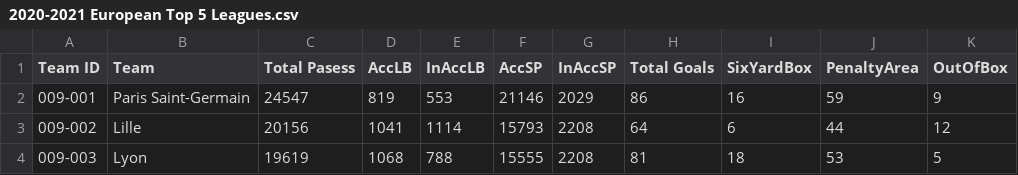
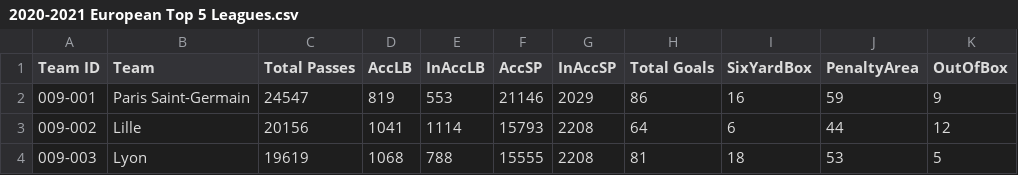
Before and after one commit to GONESIR/Data_Files, a CSV file: 2020-2021 European Top 5 Leagues.csv, drawn as a sheet; only a part is shown.

```diff
--- a/2020-2021 European Top 5 Leagues.csv
+++ b/2020-2021 European Top 5 Leagues.csv
@@ -1,2 +1,2 @@
-Team ID,Team,Total Pasess,AccLB,InAccLB,AccSP,InAccSP,Total Goals,SixYardBox,PenaltyArea,OutOfBox
+Team ID,Team,Total Passes,AccLB,InAccLB,AccSP,InAccSP,Total Goals,SixYardBox,PenaltyArea,OutOfBox
 009-001,Paris Saint-Germain,24547,819,553,21146,2029,86,16,59,9
```
Also changed, not shown: 5 other files.
